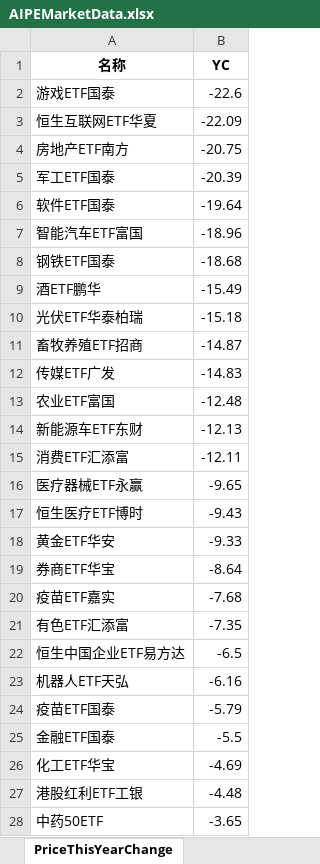
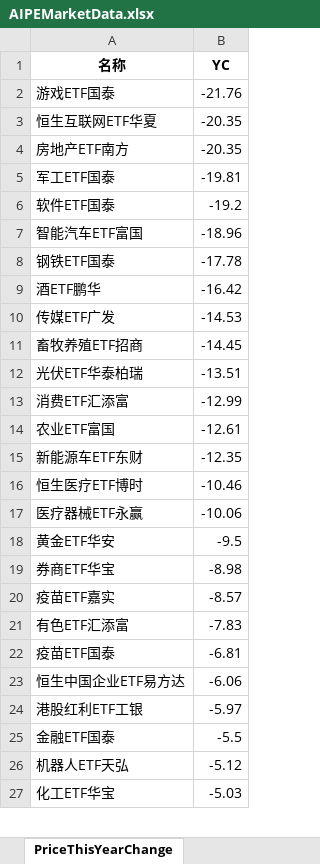
Before and after one commit to digital-era/AIPEMarketDashboard, an Excel workbook: AIPEMarketData.xlsx, sheet PriceThisYearChange, drawn as a sheet; only a part is shown; values as stored, in another font and other column widths than the file's, no borders; removed rows and columns are numbered as before the commit, all else as after; the diff covers the shown part only; the diff names each change by its address in the sheet, - before the commit and + after, or states it on an @@ line.

```diff
--- a/AIPEMarketData.xlsx (sheet PriceThisYearChange)
+++ b/AIPEMarketData.xlsx (sheet PriceThisYearChange)
-B2 (YC): -22.6
+B2 (YC): -21.76
-B3 (YC): -22.09
+B3 (YC): -20.35
-B4 (YC): -20.75
+B4 (YC): -20.35
-B5 (YC): -20.39
+B5 (YC): -19.81
-B6 (YC): -19.64
+B6 (YC): -19.2
-B8 (YC): -18.68
+B8 (YC): -17.78
-B9 (YC): -15.49
+B9 (YC): -16.42
-row 10: 光伏ETF华泰柏瑞 | -15.18
-row 11: 畜牧养殖ETF招商 | -14.87
-B10 (YC): -14.83
+B10 (YC): -14.53
+row 11: 畜牧养殖ETF招商 | -14.45
+row 12: 光伏ETF华泰柏瑞 | -13.51
+row 13: 消费ETF汇添富 | -12.99
-B14 (YC): -12.48
+B14 (YC): -12.61
-B15 (YC): -12.13
+B15 (YC): -12.35
-row 15: 消费ETF汇添富 | -12.11
-row 16: 医疗器械ETF永赢 | -9.65
-B16 (YC): -9.43
+B16 (YC): -10.46
+row 17: 医疗器械ETF永赢 | -10.06
-B18 (YC): -9.33
+B18 (YC): -9.5
-B19 (YC): -8.64
+B19 (YC): -8.98
-B20 (YC): -7.68
+B20 (YC): -8.57
-B21 (YC): -7.35
+B21 (YC): -7.83
-row 22: 恒生中国企业ETF易方达 | -6.5
-row 23: 机器人ETF天弘 | -6.16
-B22 (YC): -5.79
+B22 (YC): -6.81
+row 23: 恒生中国企业ETF易方达 | -6.06
+row 24: 港股红利ETF工银 | -5.97
+row 26: 机器人ETF天弘 | -5.12
-B27 (YC): -4.69
+B27 (YC): -5.03
-row 27: 港股红利ETF工银 | -4.48
-row 28: 中药50ETF | -3.65
```
Also changed, not shown: 14 added rows, 13 removed rows and 22 edited cells elsewhere in this sheet, sheet DistributeHotIndustry, sheet TopStockInTopPotScore, sheet ShareThisYearChange, sheet PriceChangeFrom2021, sheet ShareChangeFrom2021, sheet TopStockIn5DaysMainFund, 7 more sheets, 1 other file.
